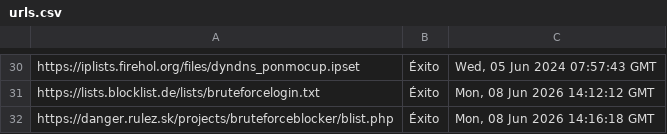
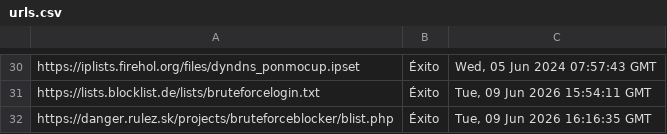
Before and after one commit to xdio0/firewall-blocklist-optimizer, a CSV file: urls.csv, drawn as a sheet; only a part is shown, gaps mark what is left out; the diff covers the shown part only; the diff names each change by its address in the sheet, - before the commit and + after, or states it on an @@ line.

```diff
--- a/urls.csv
+++ b/urls.csv
-C31: Mon, 08 Jun 2026 14:12:12 GMT
+C31: Tue, 09 Jun 2026 15:54:11 GMT
-C32: Mon, 08 Jun 2026 14:16:18 GMT
+C32: Tue, 09 Jun 2026 16:16:35 GMT
```
Also changed, not shown: 21 edited cells elsewhere in this file, 6 other files.
